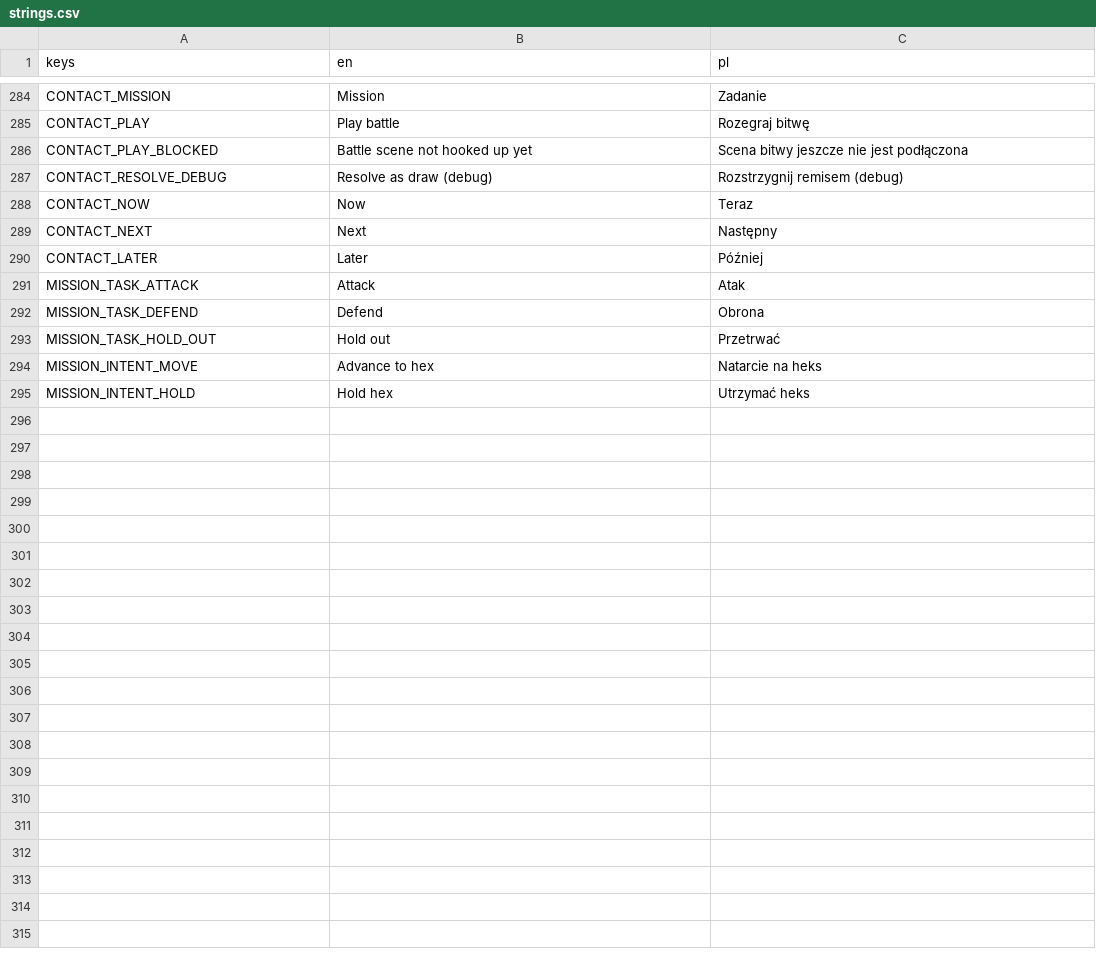
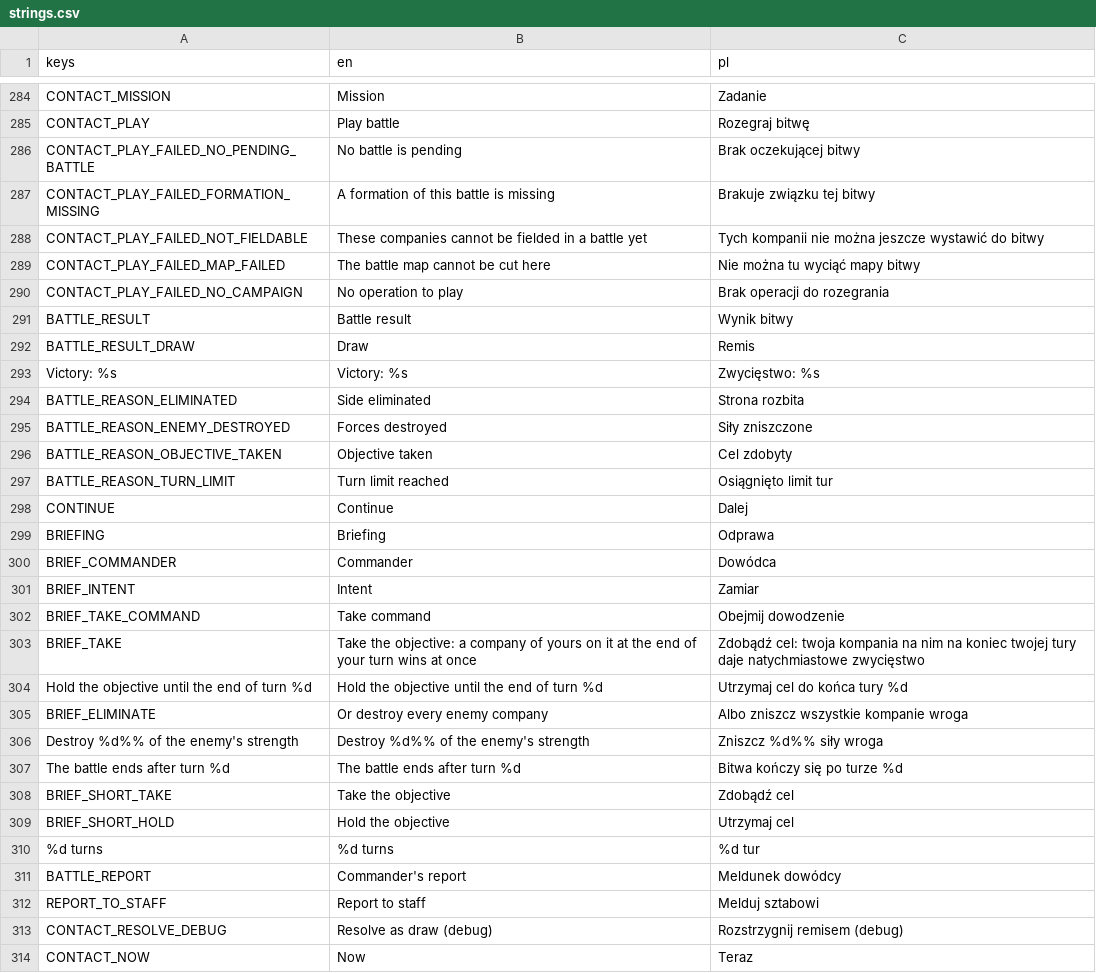
Before and after one commit to dawidczarczynski/eastern-flank, a CSV file: assets/i18n/strings.csv, drawn as a sheet; only a part is shown, gaps mark what is left out; the shorter side is filled out with more unchanged rows; removed rows and columns are numbered as before the commit, all else as after; the diff names each change by its address in the sheet, - before the commit and + after, or states it on an @@ line.

```diff
--- a/assets/i18n/strings.csv
+++ b/assets/i18n/strings.csv
-row 286: CONTACT_PLAY_BLOCKED | Battle scene not hooked up yet | Scena bitwy jeszcze nie jest podłączona
+row 286: CONTACT_PLAY_FAILED_NO_PENDING_BATTLE | No battle is pending | Brak oczekującej bitwy
+row 287: CONTACT_PLAY_FAILED_FORMATION_MISSING | A formation of this battle is missing | Brakuje związku tej bitwy
+row 288: CONTACT_PLAY_FAILED_NOT_FIELDABLE | These companies cannot be fielded in a battle yet | Tych kompanii nie można jeszcze wystawić do bitwy
+row 289: CONTACT_PLAY_FAILED_MAP_FAILED | The battle map cannot be cut here | Nie można tu wyciąć mapy bitwy
+row 290: CONTACT_PLAY_FAILED_NO_CAMPAIGN | No operation to play | Brak operacji do rozegrania
+row 291: BATTLE_RESULT | Battle result | Wynik bitwy
+row 292: BATTLE_RESULT_DRAW | Draw | Remis
+row 293: Victory: %s | Victory: %s | Zwycięstwo: %s
+row 294: BATTLE_REASON_ELIMINATED | Side eliminated | Strona rozbita
+row 295: BATTLE_REASON_ENEMY_DESTROYED | Forces destroyed | Siły zniszczone
+row 296: BATTLE_REASON_OBJECTIVE_TAKEN | Objective taken | Cel zdobyty
+row 297: BATTLE_REASON_TURN_LIMIT | Turn limit reached | Osiągnięto limit tur
+row 298: CONTINUE | Continue | Dalej
+row 299: BRIEFING | Briefing | Odprawa
+row 300: BRIEF_COMMANDER | Commander | Dowódca
+row 301: BRIEF_INTENT | Intent | Zamiar
+row 302: BRIEF_TAKE_COMMAND | Take command | Obejmij dowodzenie
+row 303: BRIEF_TAKE | Take the objective: a company of yours on it at the end of your turn wins at once | Zdobądź cel: twoja kompania na nim na koniec twojej tury daje natychmiastowe zwycięstwo
+row 304: Hold the objective until the end of turn %d | Hold the objective until the end of turn %d | Utrzymaj cel do końca tury %d
+row 305: BRIEF_ELIMINATE | Or destroy every enemy company | Albo zniszcz wszystkie kompanie wroga
+row 306: Destroy %d%% of the enemy's strength | Destroy %d%% of the enemy's strength | Zniszcz %d%% siły wroga
+row 307: The battle ends after turn %d | The battle ends after turn %d | Bitwa kończy się po turze %d
+row 308: BRIEF_SHORT_TAKE | Take the objective | Zdobądź cel
+row 309: BRIEF_SHORT_HOLD | Hold the objective | Utrzymaj cel
+row 310: %d turns | %d turns | %d tur
+row 311: BATTLE_REPORT | Commander's report | Meldunek dowódcy
+row 312: REPORT_TO_STAFF | Report to staff | Melduj sztabowi
```
Also changed, not shown: 33 other files.
